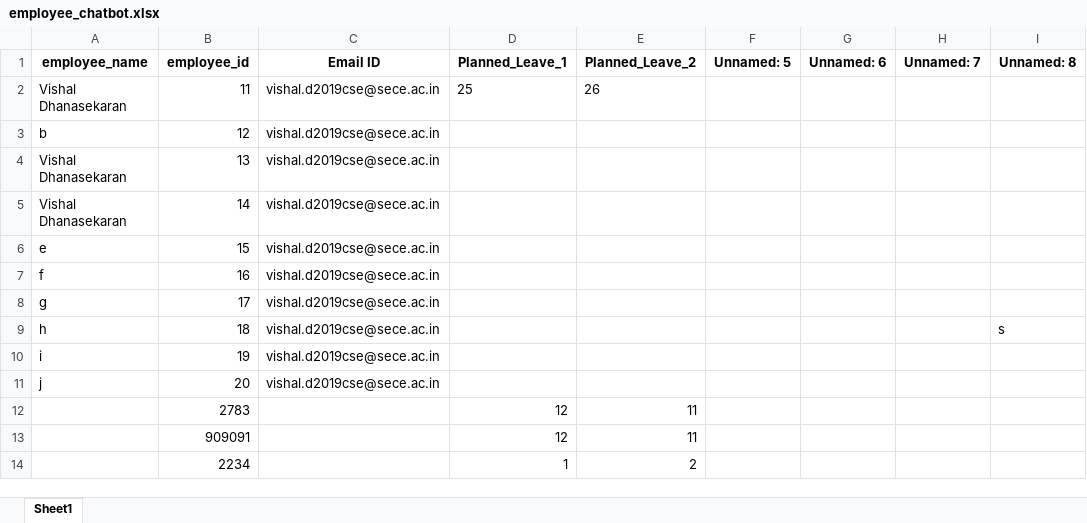
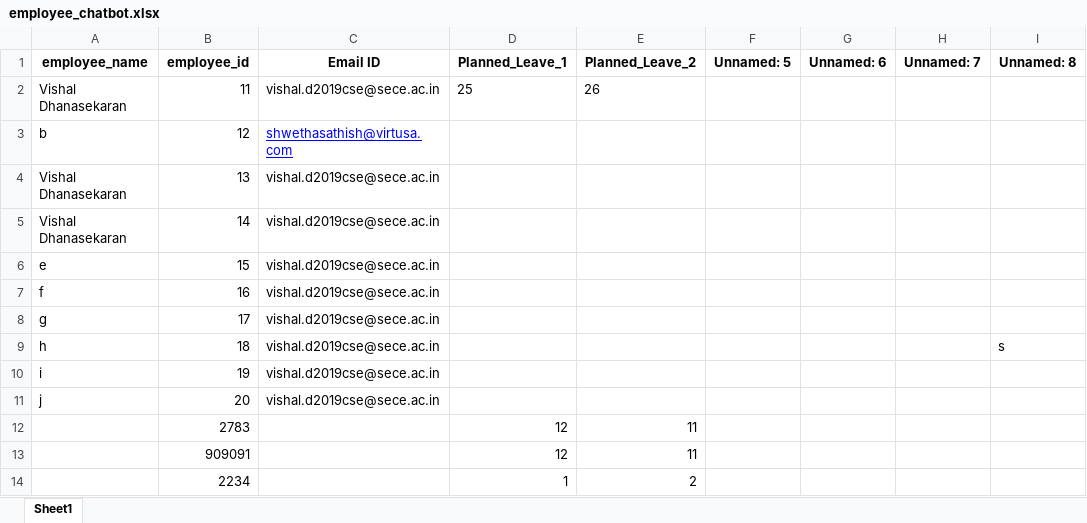
Before and after one commit to VishalDhanasek/flask, an Excel workbook: employee_chatbot.xlsx, sheet Sheet1, drawn as a sheet; values as stored, in another font and other column widths than the file's, no borders; the diff names each change by its address in the sheet, - before the commit and + after, or states it on an @@ line.

Commit message:
updated mail in employee xl

```diff
--- a/employee_chatbot.xlsx (sheet Sheet1)
+++ b/employee_chatbot.xlsx (sheet Sheet1)
-C3 (Email ID): vishal.d2019cse@sece.ac.in
+C3 (Email ID): shwethasathish@virtusa.com
@@ C3 underline: off → on, text colour: black → #0000FF @@
```
